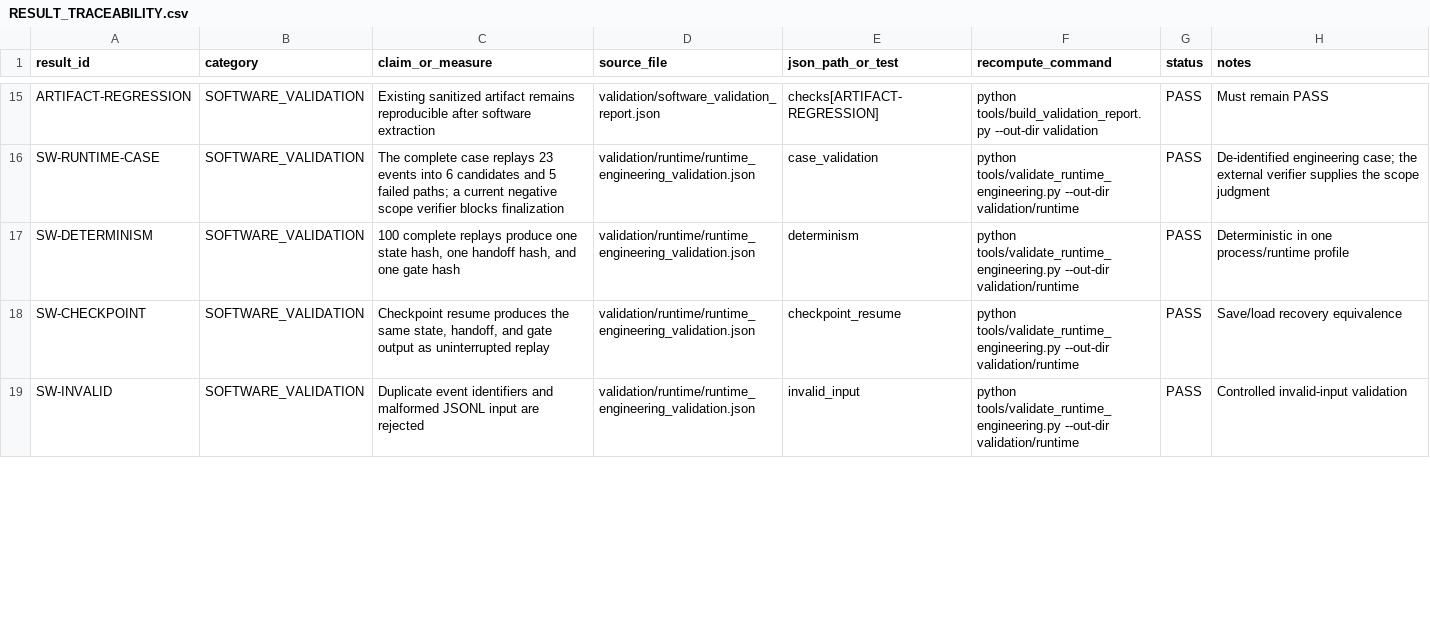
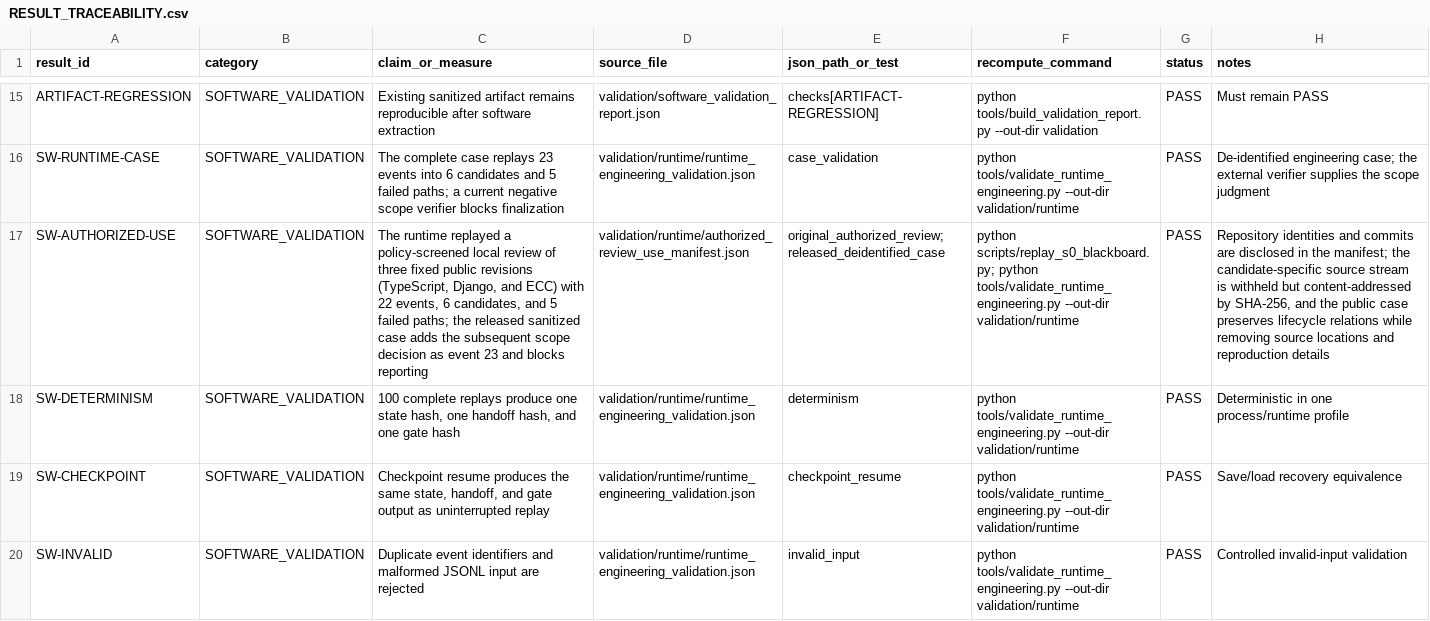
Before and after one commit to estigeralynhbettin-eng/bgvd-structured-state-artifact, a CSV file: RESULT_TRACEABILITY.csv, drawn as a sheet; only a part is shown, gaps mark what is left out; the diff covers the shown part only; the diff names each change by its address in the sheet, - before the commit and + after, or states it on an @@ line.

Commit message:
release: prepare BGVD-State v1.1.1 for SoftwareX

```diff
--- a/RESULT_TRACEABILITY.csv
+++ b/RESULT_TRACEABILITY.csv
+row 17: SW-AUTHORIZED-USE | SOFTWARE_VALIDATION | The runtime replayed a policy-screened local review of three fixed public revisions (TypeScript, Django, and ECC) with 22 events, 6 candidates, and 5 failed paths; the released sanitized case adds the subsequent scope decision as event 23 and blocks reporting | validation/runtime/authorized_review_use_manifest.json | original_authorized_review; released_deidentified_case | python scripts/replay_s0_blackboard.py; python tools/validate_runtime_engineering.py --out-dir validation/runtime | PASS | Repository identities and commits are disclosed in the manifest; the candidate-specific source stream is withheld but content-addressed by SHA-256, and the public case preserves lifecycle relations while removing source locations and reproduction details
```
Also changed, not shown: 5 edited cells elsewhere in this file, CLAIM_EVIDENCE_MATRIX.csv, validation/runtime/runtime_benchmark.csv, 17 other files.
